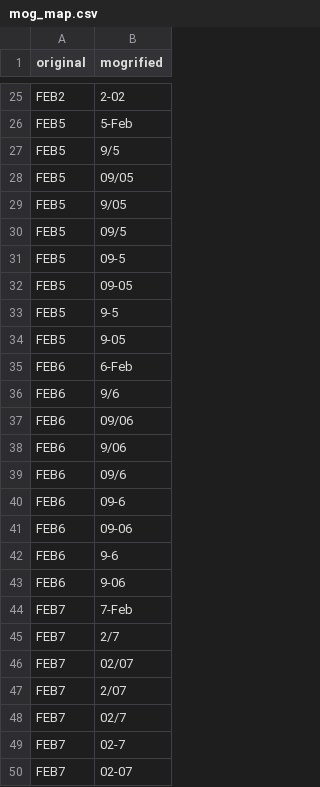
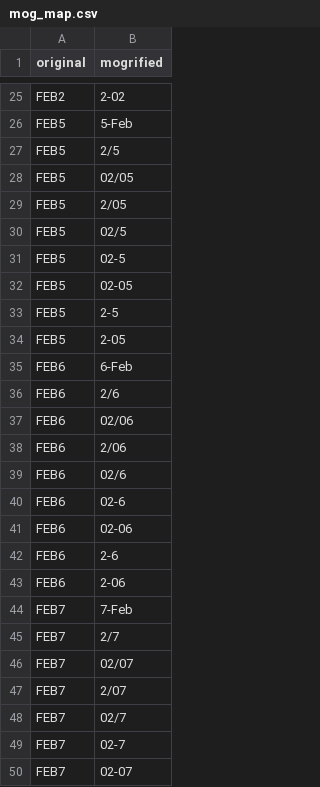
Before and after one commit to cran/HGNChelper, a CSV file: inst/extdata/mog_map.csv, drawn as a sheet; only a part is shown, gaps mark what is left out.

```diff
--- a/inst/extdata/mog_map.csv
+++ b/inst/extdata/mog_map.csv
@@ -26,19 +26,19 @@
 "FEB5","5-Feb"
-"FEB5","9/5"
-"FEB5","09/05"
-"FEB5","9/05"
-"FEB5","09/5"
-"FEB5","09-5"
-"FEB5","09-05"
-"FEB5","9-5"
-"FEB5","9-05"
+"FEB5","2/5"
+"FEB5","02/05"
+"FEB5","2/05"
+"FEB5","02/5"
+"FEB5","02-5"
+"FEB5","02-05"
+"FEB5","2-5"
+"FEB5","2-05"
 "FEB6","6-Feb"
-"FEB6","9/6"
-"FEB6","09/06"
-"FEB6","9/06"
-"FEB6","09/6"
-"FEB6","09-6"
-"FEB6","09-06"
-"FEB6","9-6"
-"FEB6","9-06"
+"FEB6","2/6"
+"FEB6","02/06"
+"FEB6","2/06"
+"FEB6","02/6"
+"FEB6","02-6"
+"FEB6","02-06"
+"FEB6","2-6"
+"FEB6","2-06"
 "FEB7","7-Feb"
```
Also changed, not shown: 7 other files.
